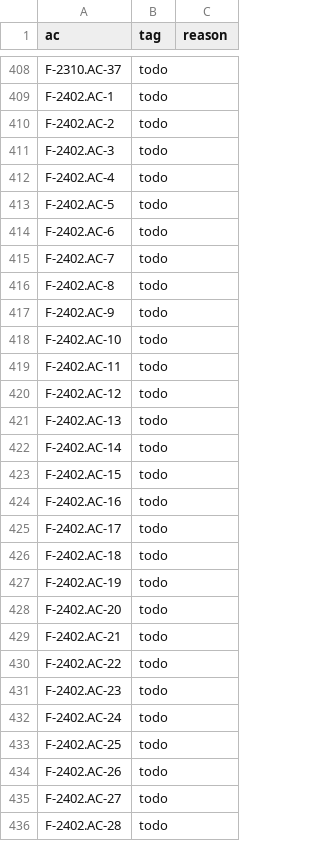
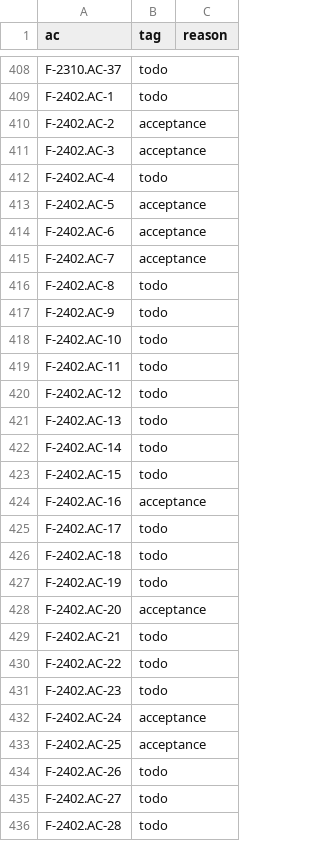
Before and after one commit to remote-oss/remote, a TSV file: docs/architecture/catalogue/coverage-ssh-r2.tsv, drawn as a sheet; only a part is shown, gaps mark what is left out.

```diff
--- a/docs/architecture/catalogue/coverage-ssh-r2.tsv
+++ b/docs/architecture/catalogue/coverage-ssh-r2.tsv
@@ -409,8 +409,8 @@ F-2310.AC-37	todo
 F-2402.AC-1	todo	
-F-2402.AC-2	todo	
-F-2402.AC-3	todo	
+F-2402.AC-2	acceptance	
+F-2402.AC-3	acceptance	
 F-2402.AC-4	todo	
-F-2402.AC-5	todo	
-F-2402.AC-6	todo	
-F-2402.AC-7	todo	
+F-2402.AC-5	acceptance	
+F-2402.AC-6	acceptance	
+F-2402.AC-7	acceptance	
 F-2402.AC-8	todo	
@@ -423,3 +423,3 @@ F-2402.AC-14	todo
 F-2402.AC-15	todo	
-F-2402.AC-16	todo	
+F-2402.AC-16	acceptance	
 F-2402.AC-17	todo	
@@ -427,3 +427,3 @@ F-2402.AC-18	todo
 F-2402.AC-19	todo	
-F-2402.AC-20	todo	
+F-2402.AC-20	acceptance	
 F-2402.AC-21	todo	
@@ -431,4 +431,4 @@ F-2402.AC-22	todo
 F-2402.AC-23	todo	
-F-2402.AC-24	todo	
-F-2402.AC-25	todo	
+F-2402.AC-24	acceptance	
+F-2402.AC-25	acceptance	
 F-2402.AC-26	todo	
```
Also changed, not shown: 1 other file.
